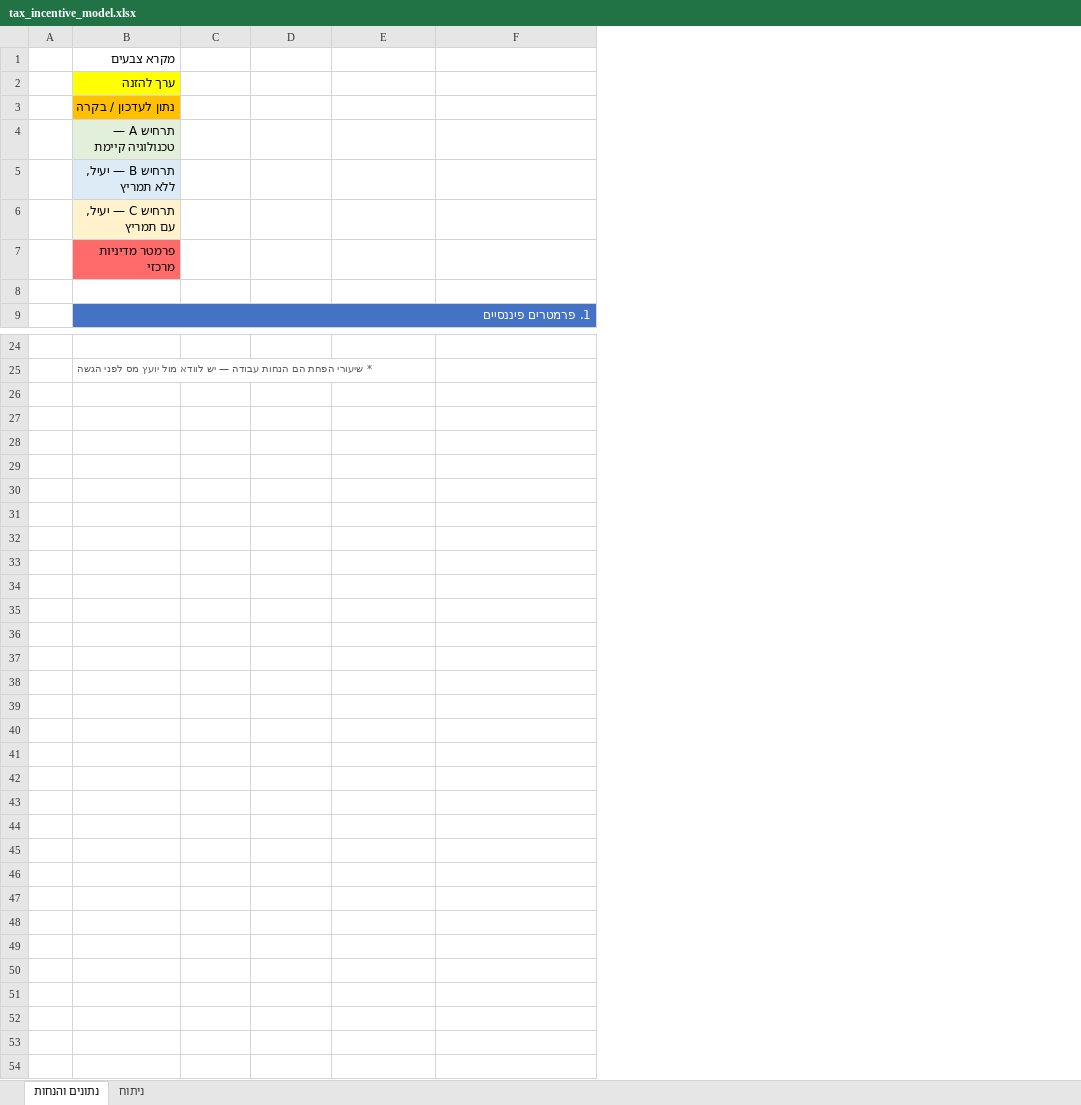
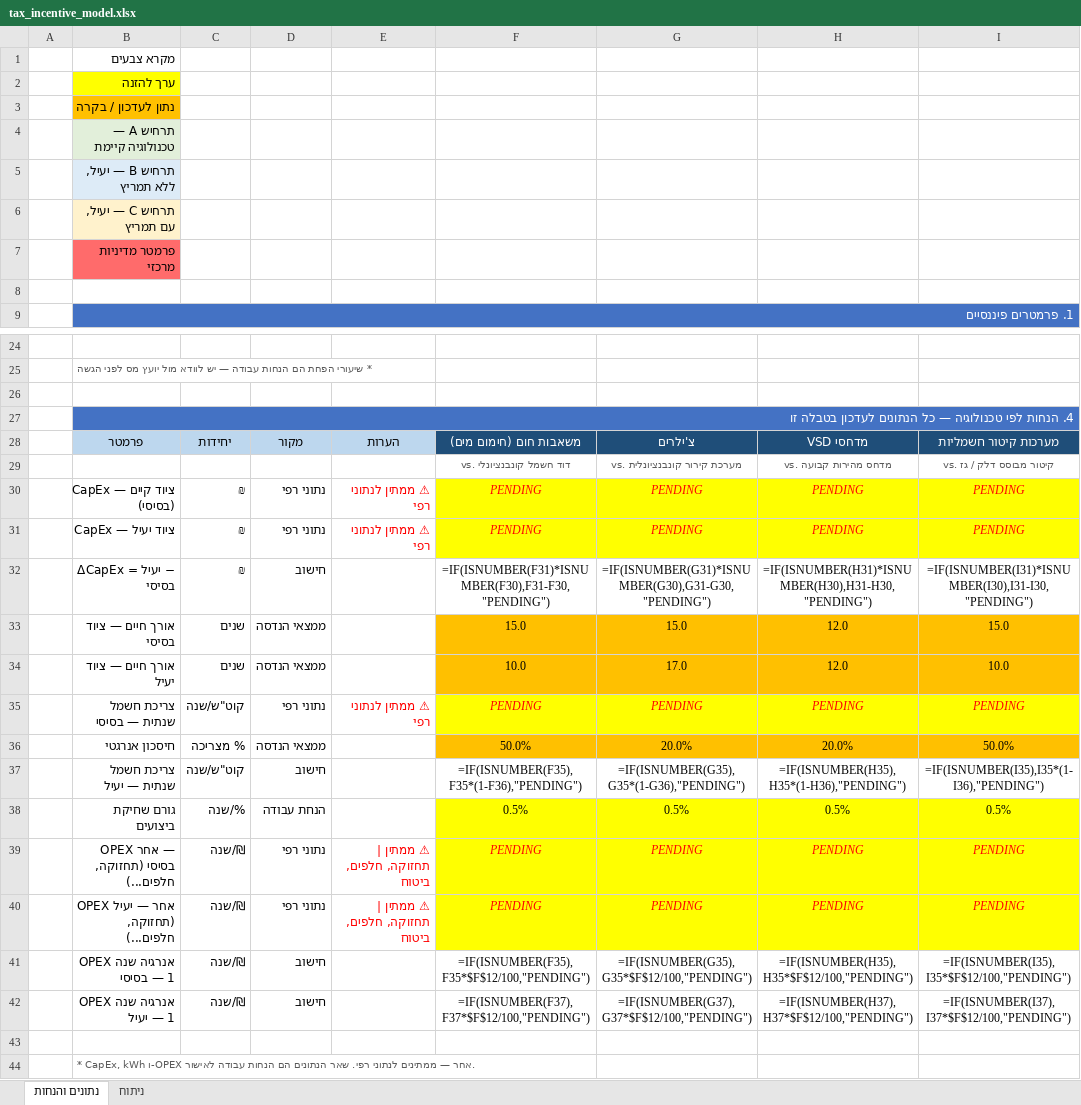
Before and after one commit to omrisham53-del/shmags-2, an Excel workbook: projects/energy-program/tax_incentive_model.xlsx, sheet נתונים והנחות, drawn as a sheet; only a part is shown, gaps mark what is left out; values as stored, in another font and other column widths than the file's, no borders; formulas without a stored value are shown as written; the diff names each change by its address in the sheet, - before the commit and + after, or states it on an @@ line.

```diff
--- a/projects/energy-program/tax_incentive_model.xlsx (sheet נתונים והנחות)
+++ b/projects/energy-program/tax_incentive_model.xlsx (sheet נתונים והנחות)
+column G, empty
+column H, empty
+column I, empty
+row 26: (empty)
+row 27:  | 4. הנחות לפי טכנולוגיה — כל הנתונים לעדכון בטבלה זו
+row 28:  | פרמטר | יחידות | מקור | הערות | משאבות חום (חימום מים) | צ'ילרים | מדחסי VSD | מערכות קיטור חשמליות
+row 29:  |  |  |  |  | vs. דוד חשמל קונבנציונלי | vs. מערכת קירור קונבנציונלית | vs. מדחס מהירות קבועה | vs. קיטור מבוסס דלק / גז
+row 30:  | CapEx — ציוד קיים (בסיסי) | ₪ | נתוני רפי | ⚠ ממתין לנתוני רפי | PENDING | PENDING | PENDING | PENDING
+row 31:  | CapEx — ציוד יעיל | ₪ | נתוני רפי | ⚠ ממתין לנתוני רפי | PENDING | PENDING | PENDING | PENDING
+row 32:  | ΔCapEx = יעיל − בסיסי | ₪ | חישוב |  | =IF(ISNUMBER(F31)*ISNUMBER(F30),F31-F30,"PENDING") | =IF(ISNUMBER(G31)*ISNUMBER(G30),G31-G30,"PENDING") | =IF(ISNUMBER(H31)*ISNUMBER(H30),H31-H30,"PENDING") | =IF(ISNUMBER(I31)*ISNUMBER(I30),I31-I30,"PENDING")
+row 33:  | אורך חיים — ציוד בסיסי | שנים | ממצאי הנדסה |  | 15.0 | 15.0 | 12.0 | 15.0
+row 34:  | אורך חיים — ציוד יעיל | שנים | ממצאי הנדסה |  | 10.0 | 17.0 | 12.0 | 10.0
+row 35:  | צריכת חשמל שנתית — בסיסי | קוט"ש/שנה | נתוני רפי | ⚠ ממתין לנתוני רפי | PENDING | PENDING | PENDING | PENDING
+row 36:  | חיסכון אנרגטי | % מצריכה | ממצאי הנדסה |  | 50.0% | 20.0% | 20.0% | 50.0%
+row 37:  | צריכת חשמל שנתית — יעיל | קוט"ש/שנה | חישוב |  | =IF(ISNUMBER(F35),F35*(1-F36),"PENDING") | =IF(ISNUMBER(G35),G35*(1-G36),"PENDING") | =IF(ISNUMBER(H35),H35*(1-H36),"PENDING") | =IF(ISNUMBER(I35),I35*(1-I36),"PENDING")
+row 38:  | גורם שחיקת ביצועים | %/שנה | הנחת עבודה |  | 0.5% | 0.5% | 0.5% | 0.5%
+row 39:  | OPEX אחר — בסיסי (תחזוקה, חלפים...) | ₪/שנה | נתוני רפי | ⚠ ממתין | תחזוקה, חלפים, ביטוח | PENDING | PENDING | PENDING | PENDING
+row 40:  | OPEX אחר — יעיל (תחזוקה, חלפים...) | ₪/שנה | נתוני רפי | ⚠ ממתין | תחזוקה, חלפים, ביטוח | PENDING | PENDING | PENDING | PENDING
+row 41:  | OPEX אנרגיה שנה 1 — בסיסי | ₪/שנה | חישוב |  | =IF(ISNUMBER(F35),F35*$F$12/100,"PENDING") | =IF(ISNUMBER(G35),G35*$F$12/100,"PENDING") | =IF(ISNUMBER(H35),H35*$F$12/100,"PENDING") | =IF(ISNUMBER(I35),I35*$F$12/100,"PENDING")
+row 42:  | OPEX אנרגיה שנה 1 — יעיל | ₪/שנה | חישוב |  | =IF(ISNUMBER(F37),F37*$F$12/100,"PENDING") | =IF(ISNUMBER(G37),G37*$F$12/100,"PENDING") | =IF(ISNUMBER(H37),H37*$F$12/100,"PENDING") | =IF(ISNUMBER(I37),I37*$F$12/100,"PENDING")
+row 43: (empty)
+row 44:  | * CapEx, kWh ו-OPEX אחר — ממתינים לנתוני רפי. שאר הנתונים הם הנחות עבודה לאישור.
```
Also changed, not shown: sheet ניתוח, 1 other file.
